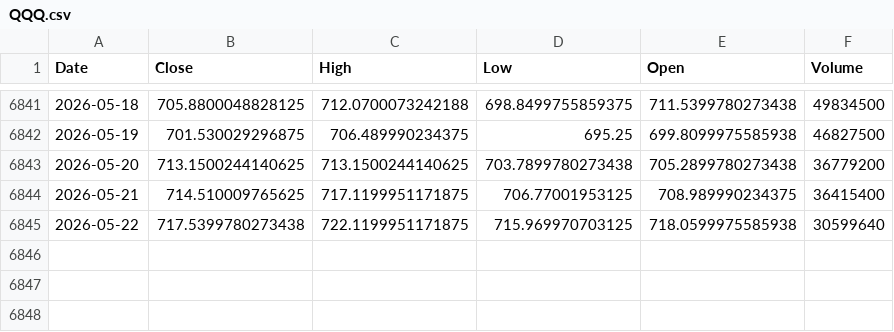
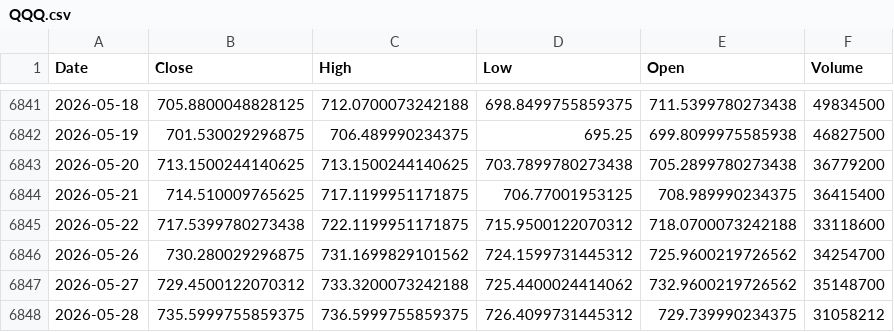
Before and after one commit to kittycapital/etf-seasonality, a CSV file: data/QQQ.csv, drawn as a sheet; only a part is shown, gaps mark what is left out.

```diff
--- a/data/QQQ.csv
+++ b/data/QQQ.csv
@@ -6844,2 +6844,5 @@ Date,Close,High,Low,Open,Volume
 2026-05-21,714.510009765625,717.1199951171875,706.77001953125,708.989990234375,36415400
-2026-05-22,717.5399780273438,722.1199951171875,715.969970703125,718.0599975585938,30599640
+2026-05-22,717.5399780273438,722.1199951171875,715.9500122070312,718.0700073242188,33118600
+2026-05-26,730.280029296875,731.1699829101562,724.1599731445312,725.9600219726562,34254700
+2026-05-27,729.4500122070312,733.3200073242188,725.4400024414062,732.9600219726562,35148700
+2026-05-28,735.5999755859375,736.5999755859375,726.4099731445312,729.739990234375,31058212
```
Also changed, not shown: data/BTC_USD.csv, data/ETH_USD.csv, 12 other files.
